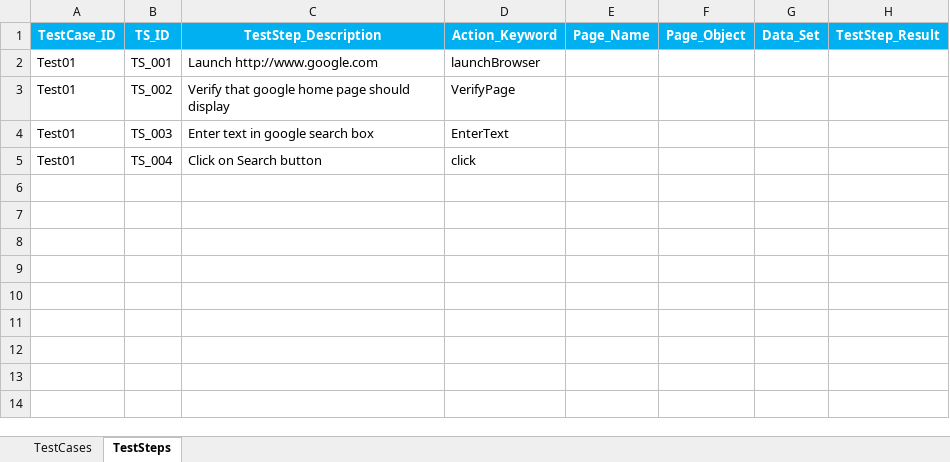
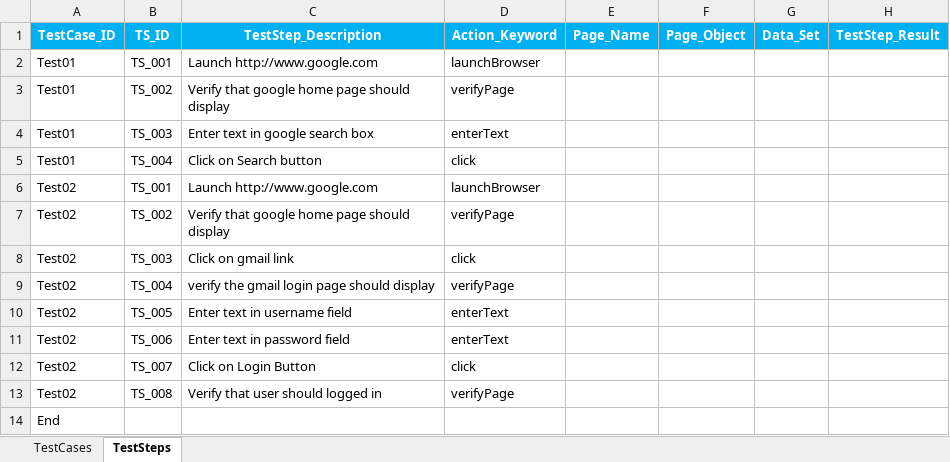
Before and after one commit to vijen012/WD_KeywordDrivenFramework, an Excel workbook: WD_KeywordDrivenFramework/src/com/testscript/Test.xlsx, sheet TestSteps, drawn as a sheet; values as stored, in another font and other column widths than the file's, no borders; the diff names each change by its address in the sheet, - before the commit and + after, or states it on an @@ line.

Commit message:
changed in test script

```diff
--- a/WD_KeywordDrivenFramework/src/com/testscript/Test.xlsx (sheet TestSteps)
+++ b/WD_KeywordDrivenFramework/src/com/testscript/Test.xlsx (sheet TestSteps)
-D3 (Action_Keyword): VerifyPage
+D3 (Action_Keyword): verifyPage
-D4 (Action_Keyword): EnterText
+D4 (Action_Keyword): enterText
+row 6: Test02 | TS_001 | Launch http://www.google.com | launchBrowser
+row 7: Test02 | TS_002 | Verify that google home page should display | verifyPage
+row 8: Test02 | TS_003 | Click on gmail link | click
+row 9: Test02 | TS_004 | verify the gmail login page should display | verifyPage
+row 10: Test02 | TS_005 | Enter text in username field | enterText
+row 11: Test02 | TS_006 | Enter text in password field | enterText
+row 12: Test02 | TS_007 | Click on Login Button | click
+row 13: Test02 | TS_008 | Verify that user should logged in | verifyPage
+row 14: End
```
Also changed, not shown: sheet TestCases.
